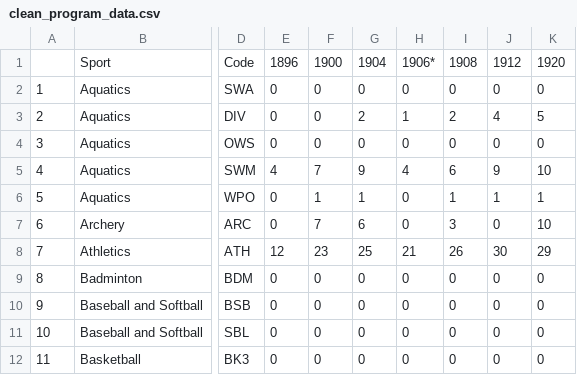
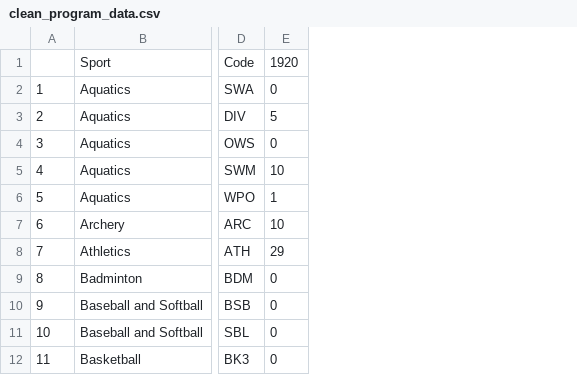
Before and after one commit to ojaroker/MCM2025, a CSV file: clean_program_data.csv, drawn as a sheet; only a part is shown, gaps mark what is left out; the diff names each change by its address in the sheet, - before the commit and + after, or states it on an @@ line.

```diff
--- a/clean_program_data.csv
+++ b/clean_program_data.csv
-column E, rows 1-12: 1896 | 0 | 0 | 0 | 4 | 0 | 0 | 12 | 0 | 0 | 0 | 0
-column F, rows 1-12: 1900 | 0 | 0 | 0 | 7 | 1 | 7 | 23 | 0 | 0 | 0 | 0
-column G, rows 1-12: 1904 | 0 | 2 | 0 | 9 | 1 | 6 | 25 | 0 | 0 | 0 | 0
-column H, rows 1-12: 1906* | 0 | 1 | 0 | 4 | 0 | 0 | 21 | 0 | 0 | 0 | 0
-column I, rows 1-12: 1908 | 0 | 2 | 0 | 6 | 1 | 3 | 26 | 0 | 0 | 0 | 0
-column J, rows 1-12: 1912 | 0 | 4 | 0 | 9 | 1 | 0 | 30 | 0 | 0 | 0 | 0
```
Also changed, not shown: medal_counts.csv, 1 other file.
